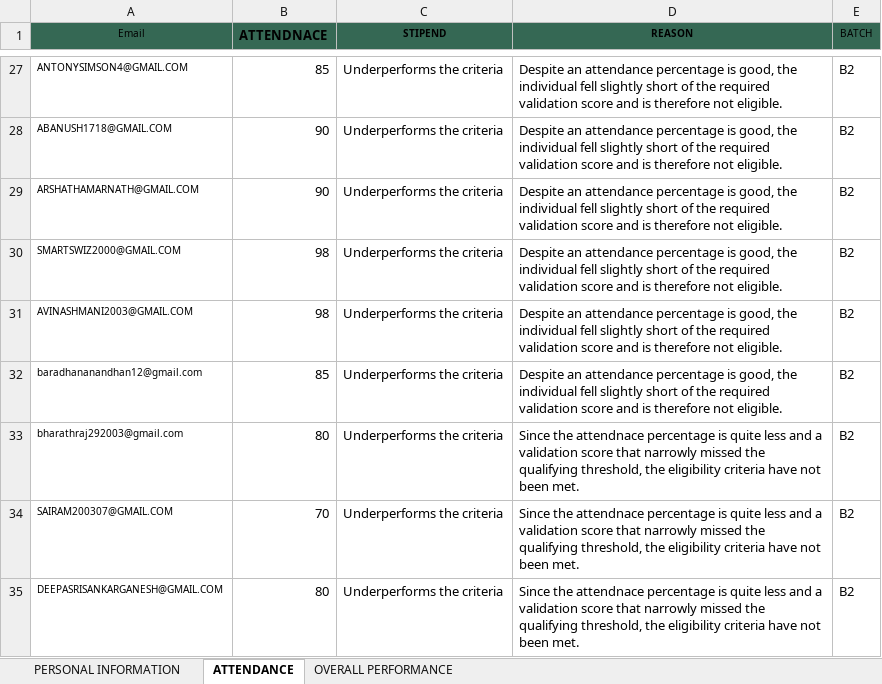
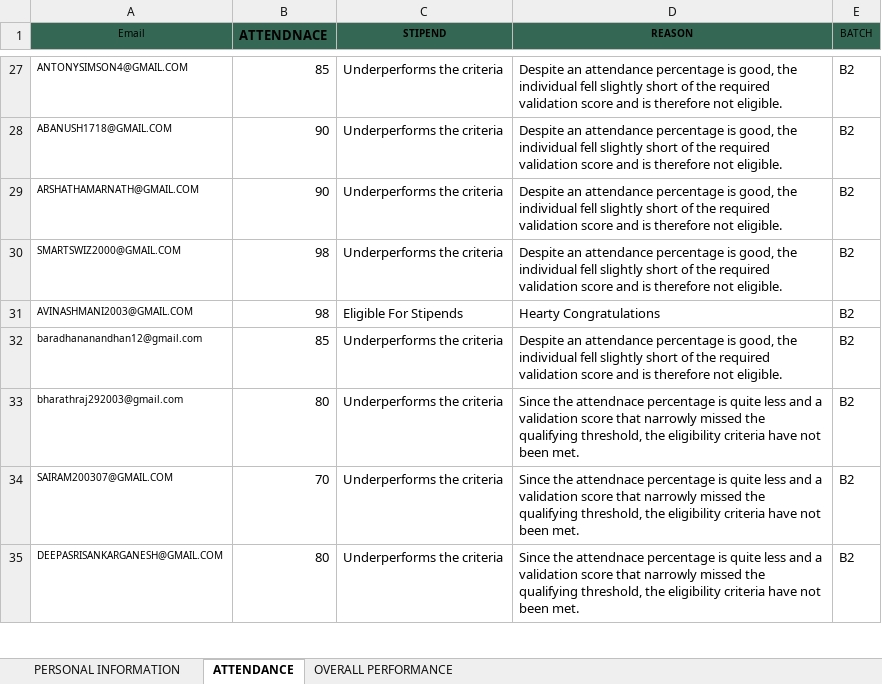
Before and after one commit to vcodezindia/Portal, an Excel workbook: ML Portal.xlsx, sheet ATTENDANCE, drawn as a sheet; only a part is shown, gaps mark what is left out; values as stored, in another font and other column widths than the file's, no borders; the diff names each change by its address in the sheet, - before the commit and + after, or states it on an @@ line.

```diff
--- a/ML Portal.xlsx (sheet ATTENDANCE)
+++ b/ML Portal.xlsx (sheet ATTENDANCE)
-C31 (STIPEND): Underperforms the criteria
+C31 (STIPEND): Eligible For Stipends
-D31 (REASON): Despite an attendance percentage is good, the individual fell slightly short of the required validation score and is therefore not eligible.
+D31 (REASON): Hearty Congratulations
```
Also changed, not shown: sheet OVERALL PERFORMANCE.
